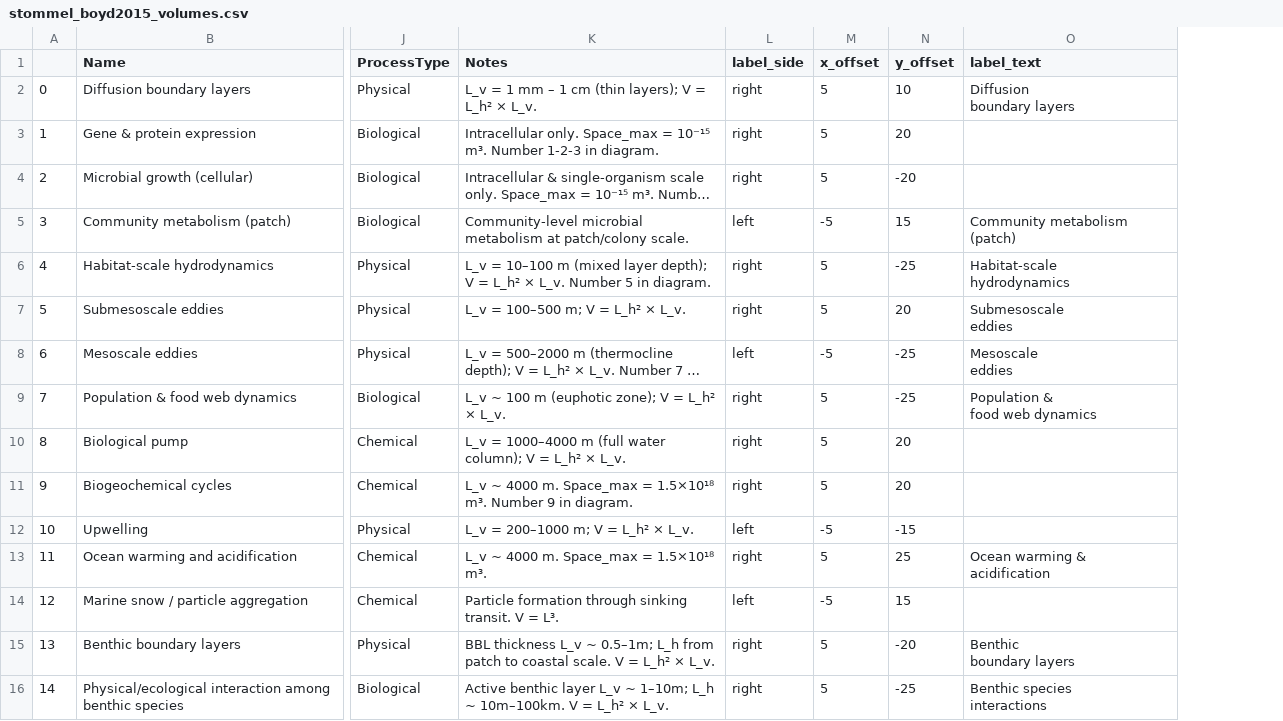
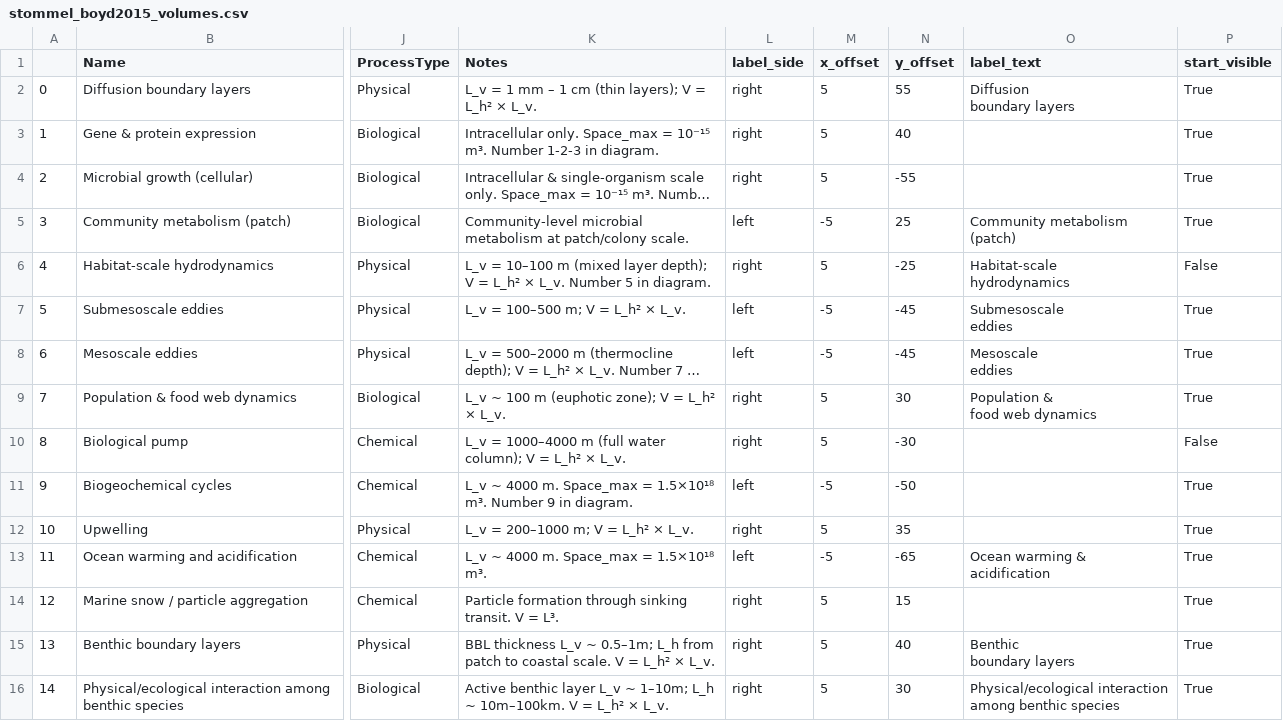
Before and after one commit to MDunitz/timeSpace, a CSV file: data/datasets/stommel_boyd2015_volumes.csv, drawn as a sheet; only a part is shown, gaps mark what is left out; long unchanged cells end in …; ↵ is a line break in a cell; the diff names each change by its address in the sheet, - before the commit and + after, or states it on an @@ line.

Commit message:
feat: start_visible CSV column; hide Habitat-scale hydrodynamics + Biological pump by default

```diff
--- a/data/datasets/stommel_boyd2015_volumes.csv
+++ b/data/datasets/stommel_boyd2015_volumes.csv
+column P (start_visible), rows 2-16: True | True | True | True | False | True | True | True | False | True | True | True | True | True | True
-N2 (y_offset): 10
+N2 (y_offset): 55
-N3 (y_offset): 20
+N3 (y_offset): 40
-N4 (y_offset): -20
+N4 (y_offset): -55
-N5 (y_offset): 15
+N5 (y_offset): 25
-L7 (label_side): right
+L7 (label_side): left
-M7 (x_offset): 5
+M7 (x_offset): -5
-N7 (y_offset): 20
+N7 (y_offset): -45
-N8 (y_offset): -25
+N8 (y_offset): -45
-N9 (y_offset): -25
+N9 (y_offset): 30
-N10 (y_offset): 20
+N10 (y_offset): -30
-L11 (label_side): right
+L11 (label_side): left
-M11 (x_offset): 5
+M11 (x_offset): -5
-N11 (y_offset): 20
+N11 (y_offset): -50
-L12 (label_side): left
+L12 (label_side): right
-M12 (x_offset): -5
+M12 (x_offset): 5
-N12 (y_offset): -15
+N12 (y_offset): 35
-L13 (label_side): right
+L13 (label_side): left
-M13 (x_offset): 5
+M13 (x_offset): -5
-N13 (y_offset): 25
+N13 (y_offset): -65
-L14 (label_side): left
+L14 (label_side): right
-M14 (x_offset): -5
+M14 (x_offset): 5
-N15 (y_offset): -20
+N15 (y_offset): 40
-N16 (y_offset): -25
+N16 (y_offset): 30
-O16 (label_text): Benthic species ↵ interactions
+O16 (label_text): Physical/ecological interaction ↵ among benthic species
```
Also changed, not shown: 2 other files.
